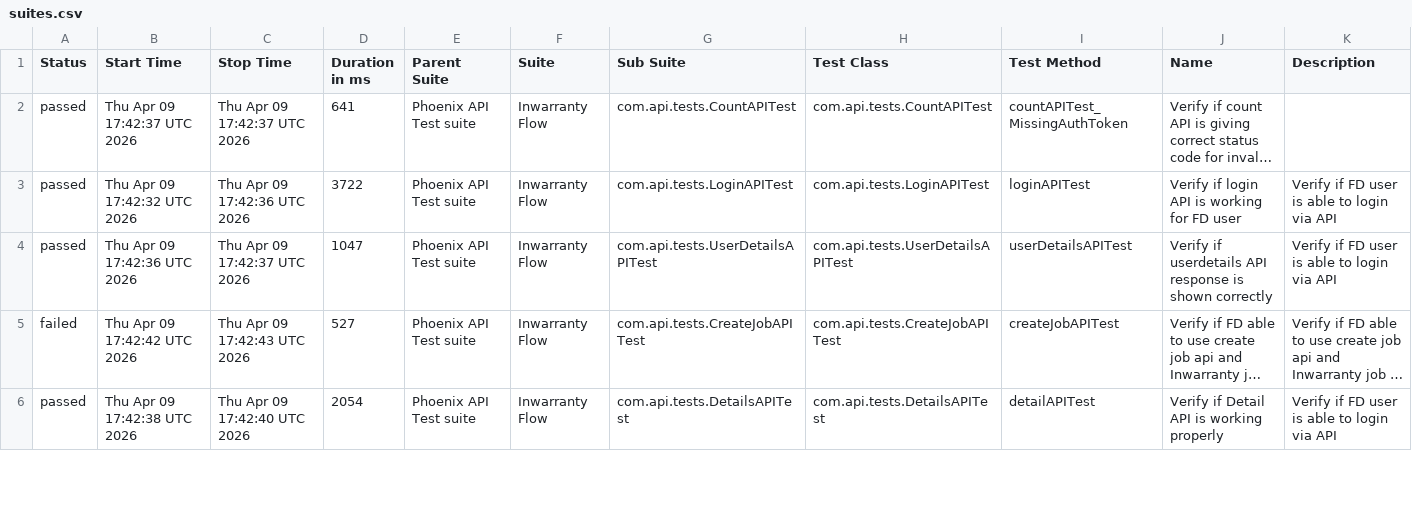
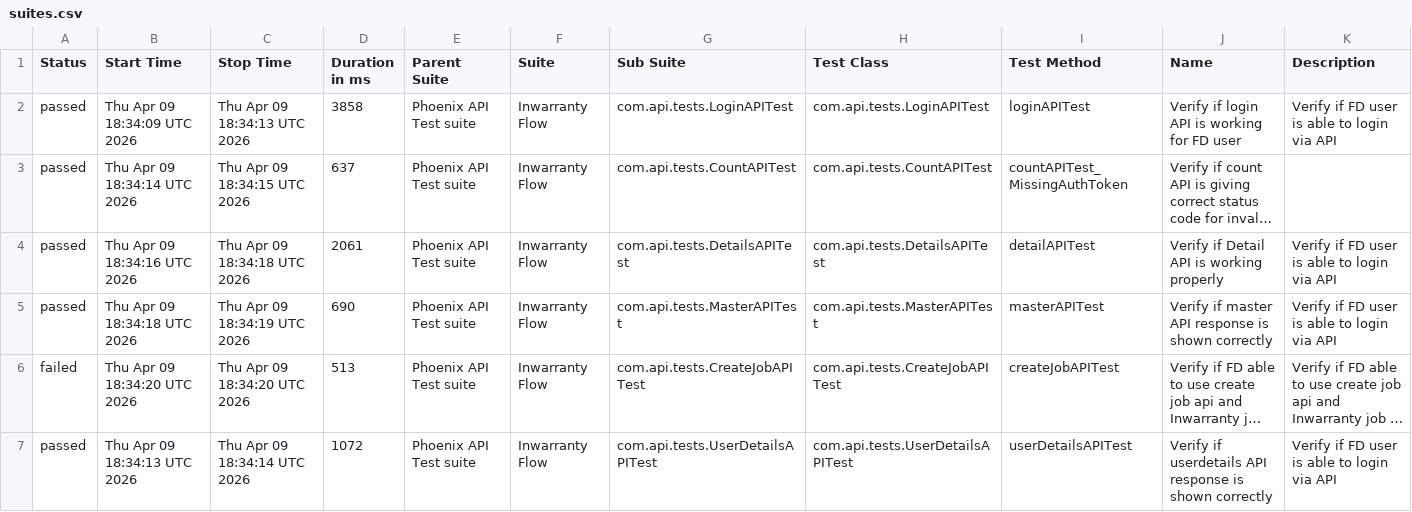
Before and after one commit to tusharS007/PhoenixTestAutomationFramework, a CSV file: data/suites.csv, drawn as a sheet; only a part is shown; long unchanged cells end in …; addresses are those after the commit; the diff covers the shown part only; the diff names each change by its address in the sheet, - before the commit and + after, or states it on an @@ line.

```diff
--- a/data/suites.csv
+++ b/data/suites.csv
+row 2: passed | Thu Apr 09 18:34:09 UTC 2026 | Thu Apr 09 18:34:13 UTC 2026 | 3858 | Phoenix API Test suite | Inwarranty Flow | com.api.tests.LoginAPITest | com.api.tests.LoginAPITest | loginAPITest | Verify if login API is working for FD user | Verify if FD user is able to login via API
-B3 (Start Time): Thu Apr 09 17:42:37 UTC 2026
+B3 (Start Time): Thu Apr 09 18:34:14 UTC 2026
-C3 (Stop Time): Thu Apr 09 17:42:37 UTC 2026
+C3 (Stop Time): Thu Apr 09 18:34:15 UTC 2026
-D3 (Duration in ms): 641
+D3 (Duration in ms): 637
-B4 (Start Time): Thu Apr 09 17:42:32 UTC 2026
+B4 (Start Time): Thu Apr 09 18:34:16 UTC 2026
-C4 (Stop Time): Thu Apr 09 17:42:36 UTC 2026
+C4 (Stop Time): Thu Apr 09 18:34:18 UTC 2026
-D4 (Duration in ms): 3722
+D4 (Duration in ms): 2061
-G4 (Sub Suite): com.api.tests.LoginAPITest
+G4 (Sub Suite): com.api.tests.DetailsAPITest
-H4 (Test Class): com.api.tests.LoginAPITest
+H4 (Test Class): com.api.tests.DetailsAPITest
-I4 (Test Method): loginAPITest
+I4 (Test Method): detailAPITest
-J4 (Name): Verify if login API is working for FD user
+J4 (Name): Verify if Detail API is working properly
-B5 (Start Time): Thu Apr 09 17:42:36 UTC 2026
+B5 (Start Time): Thu Apr 09 18:34:18 UTC 2026
-C5 (Stop Time): Thu Apr 09 17:42:37 UTC 2026
+C5 (Stop Time): Thu Apr 09 18:34:19 UTC 2026
-D5 (Duration in ms): 1047
+D5 (Duration in ms): 690
-G5 (Sub Suite): com.api.tests.UserDetailsAPITest
+G5 (Sub Suite): com.api.tests.MasterAPITest
-H5 (Test Class): com.api.tests.UserDetailsAPITest
+H5 (Test Class): com.api.tests.MasterAPITest
-I5 (Test Method): userDetailsAPITest
+I5 (Test Method): masterAPITest
-J5 (Name): Verify if userdetails API response…
+J5 (Name): Verify if master API response…
-B6 (Start Time): Thu Apr 09 17:42:42 UTC 2026
+B6 (Start Time): Thu Apr 09 18:34:20 UTC 2026
-C6 (Stop Time): Thu Apr 09 17:42:43 UTC 2026
+C6 (Stop Time): Thu Apr 09 18:34:20 UTC 2026
-D6 (Duration in ms): 527
+D6 (Duration in ms): 513
-B7 (Start Time): Thu Apr 09 17:42:38 UTC 2026
+B7 (Start Time): Thu Apr 09 18:34:13 UTC 2026
-C7 (Stop Time): Thu Apr 09 17:42:40 UTC 2026
+C7 (Stop Time): Thu Apr 09 18:34:14 UTC 2026
-D7 (Duration in ms): 2054
+D7 (Duration in ms): 1072
-G7 (Sub Suite): com.api.tests.DetailsAPITest
+G7 (Sub Suite): com.api.tests.UserDetailsAPITest
-H7 (Test Class): com.api.tests.DetailsAPITest
+H7 (Test Class): com.api.tests.UserDetailsAPITest
-I7 (Test Method): detailAPITest
+I7 (Test Method): userDetailsAPITest
-J7 (Name): Verify if Detail API is working properly
+J7 (Name): Verify if userdetails API response is shown correctly
```
Also changed, not shown: 1 removed row and 9 edited cells elsewhere in this file, data/behaviors.csv, 58 other files.
